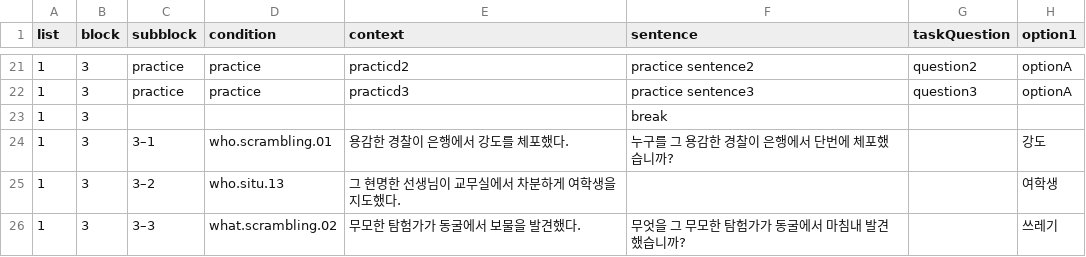
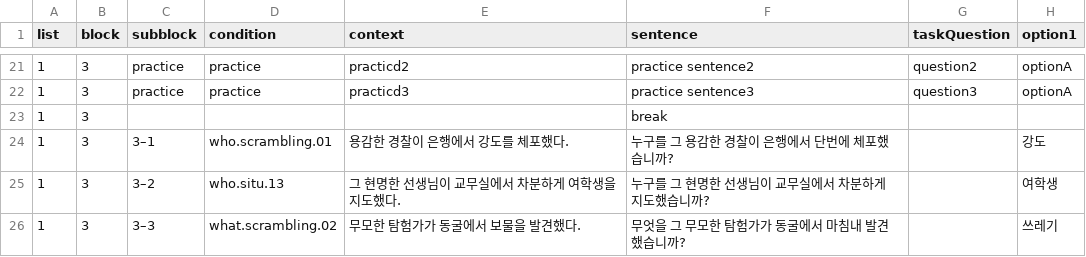
Before and after one commit to Jayeon6550/meg-pipeline, a CSV file: experiments/psychopy/jon_language_study/Korean_test/korean_test2.csv, drawn as a sheet; only a part is shown, gaps mark what is left out; the diff names each change by its address in the sheet, - before the commit and + after, or states it on an @@ line.

```diff
--- a/experiments/psychopy/jon_language_study/Korean_test/korean_test2.csv
+++ b/experiments/psychopy/jon_language_study/Korean_test/korean_test2.csv
-F25 (sentence): (empty)
+F25 (sentence): 누구를 그 현명한 선생님이 교무실에서 차분하게 지도했습니까?
```
